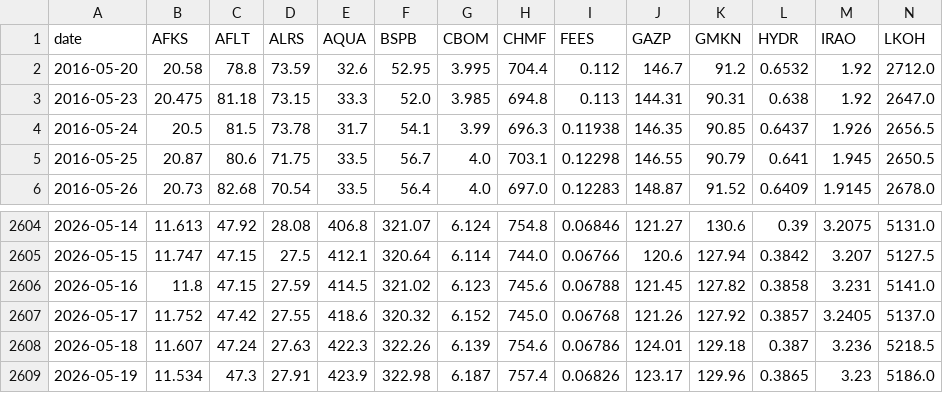
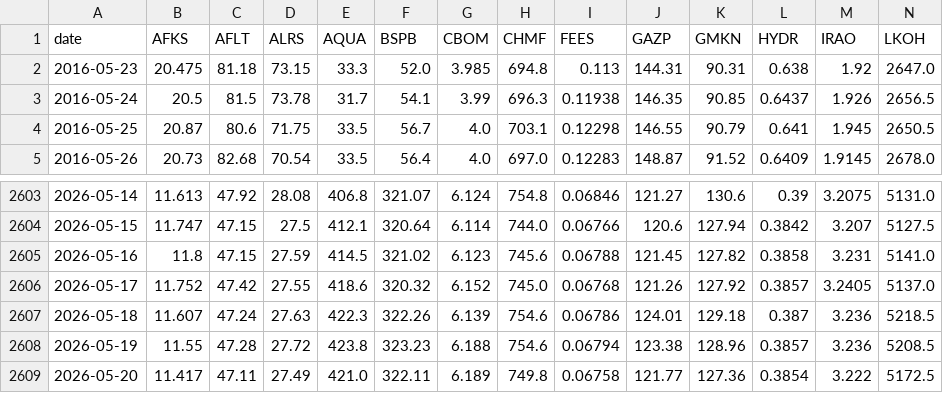
Before and after one commit to prog815/prog815.github.io, a CSV file: abscur2/contents/moex_closing_prices_rub.csv, drawn as a sheet; only a part is shown, gaps mark what is left out; removed rows and columns are numbered as before the commit, all else as after; rows hold the shown columns only; the diff covers the shown part only; the diff names each change by its address in the sheet, - before the commit and + after, or states it on an @@ line.

Commit message:
Добавление файла

```diff
--- a/abscur2/contents/moex_closing_prices_rub.csv
+++ b/abscur2/contents/moex_closing_prices_rub.csv
-row 2: 2016-05-20 | 20.58 | 78.8 | 73.59 | 32.6 | 52.95 | 3.995 | 704.4 | 0.112 | 146.7 | 91.2 | 0.6532 | 1.92 | 2712.0
-B2608 (AFKS): 11.534
+B2608 (AFKS): 11.55
-C2608 (AFLT): 47.3
+C2608 (AFLT): 47.28
-D2608 (ALRS): 27.91
+D2608 (ALRS): 27.72
-E2608 (AQUA): 423.9
+E2608 (AQUA): 423.8
-F2608 (BSPB): 322.98
+F2608 (BSPB): 323.23
-G2608 (CBOM): 6.187
+G2608 (CBOM): 6.188
-H2608 (CHMF): 757.4
+H2608 (CHMF): 754.6
-I2608 (FEES): 0.06826
+I2608 (FEES): 0.06794
-J2608 (GAZP): 123.17
+J2608 (GAZP): 123.38
-K2608 (GMKN): 129.96
+K2608 (GMKN): 128.96
-L2608 (HYDR): 0.3865
+L2608 (HYDR): 0.3857
-M2608 (IRAO): 3.23
+M2608 (IRAO): 3.236
-N2608 (LKOH): 5186.0
+N2608 (LKOH): 5208.5
+row 2609: 2026-05-20 | 11.417 | 47.11 | 27.49 | 421.0 | 322.11 | 6.189 | 749.8 | 0.06758 | 121.77 | 127.36 | 0.3854 | 3.222 | 5172.5
```
Also changed, not shown: 25 edited cells elsewhere in this file.
